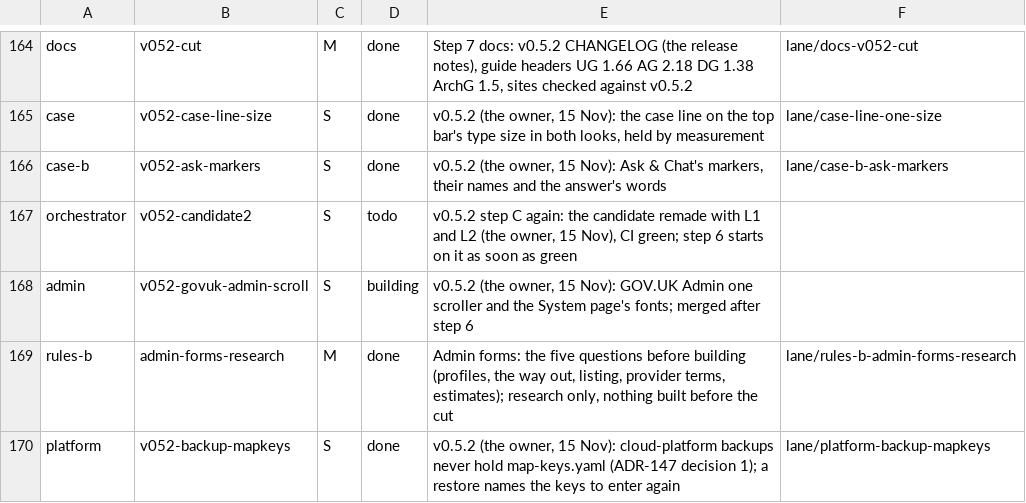
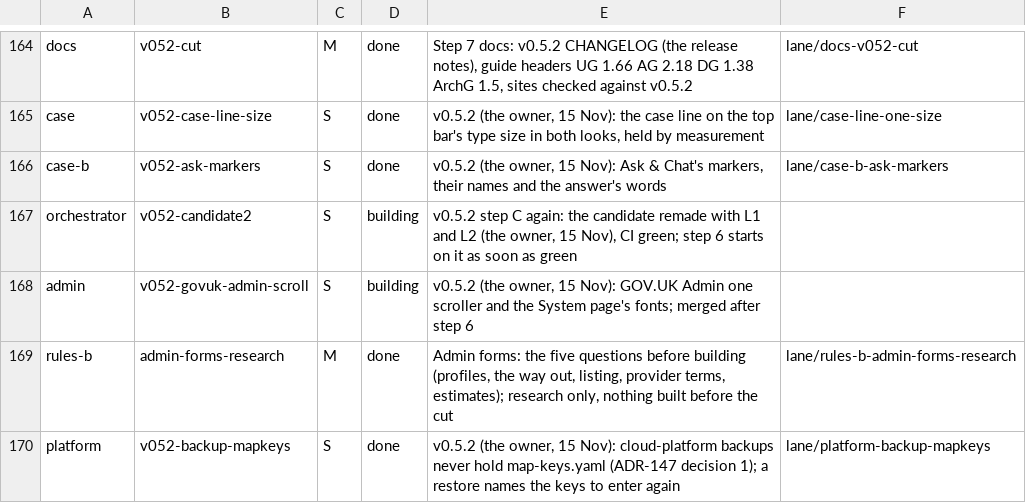
Before and after one commit to aykr/OspreyFlow_Dev, a TSV file: OspreyFlow_Build/process/lanes/progress.tsv, drawn as a sheet; only a part is shown, gaps mark what is left out.

Commit message:
docs(process): C building (L1, L2, BK merged; AD next); step 7 dated Mon 16 (OspreyFlow_Build/process/lanes/route.tsv)

```diff
--- a/OspreyFlow_Build/process/lanes/progress.tsv
+++ b/OspreyFlow_Build/process/lanes/progress.tsv
@@ -166,3 +166,3 @@ case	v052-case-line-size	S	done	v0.5.2 (the owner, 15 Nov): the case line on the
 case-b	v052-ask-markers	S	done	v0.5.2 (the owner, 15 Nov): Ask & Chat's markers, their names and the answer's words	lane/case-b-ask-markers
-orchestrator	v052-candidate2	S	todo	v0.5.2 step C again: the candidate remade with L1 and L2 (the owner, 15 Nov), CI green; step 6 starts on it as soon as green
+orchestrator	v052-candidate2	S	building	v0.5.2 step C again: the candidate remade with L1 and L2 (the owner, 15 Nov), CI green; step 6 starts on it as soon as green
 admin	v052-govuk-admin-scroll	S	building	v0.5.2 (the owner, 15 Nov): GOV.UK Admin one scroller and the System page's fonts; merged after step 6
```
Also changed, not shown: OspreyFlow_Build/process/lanes/route.tsv.
